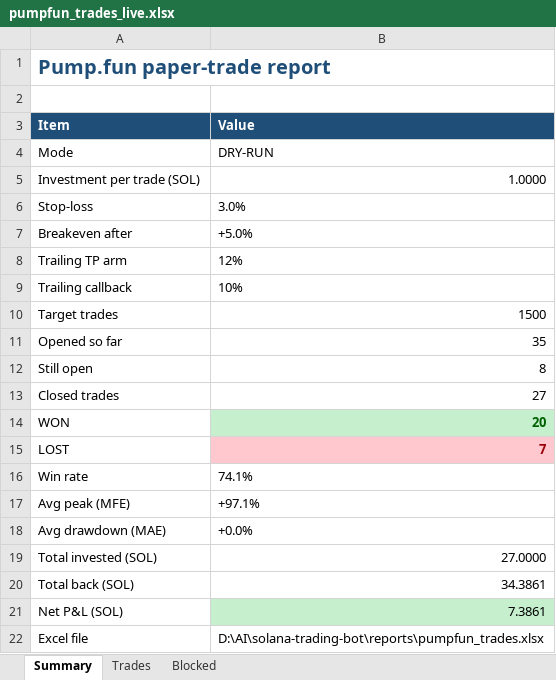
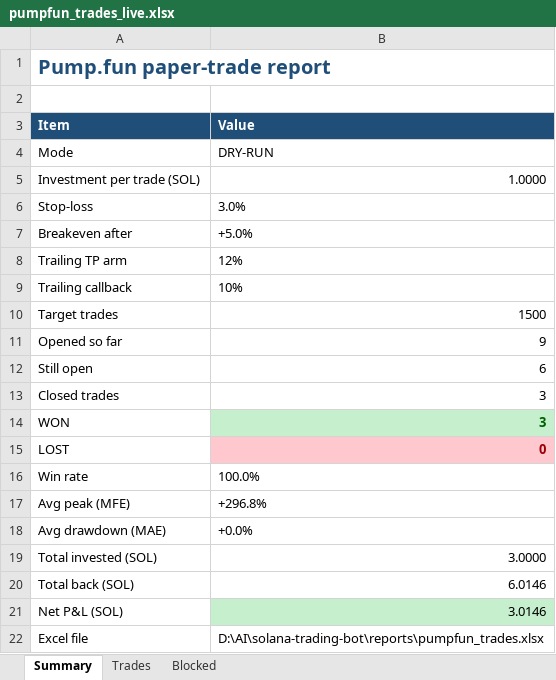
Before and after one commit to finanialfreedom/solana-trading-bot, an Excel workbook: reports/pumpfun_trades_live.xlsx, sheet Summary, drawn as a sheet; values as stored, in another font and other column widths than the file's, no borders; the diff names each change by its address in the sheet, - before the commit and + after, or states it on an @@ line.

```diff
--- a/reports/pumpfun_trades_live.xlsx (sheet Summary)
+++ b/reports/pumpfun_trades_live.xlsx (sheet Summary)
-B11 (Value): 35
+B11 (Value): 9
-B12 (Value): 8
+B12 (Value): 6
-B13 (Value): 27
+B13 (Value): 3
-B14 (Value): 20
+B14 (Value): 3
-B15 (Value): 7
+B15 (Value): 0
-B16 (Value): 74.1%
+B16 (Value): 100.0%
-B17 (Value): +97.1%
+B17 (Value): +296.8%
-B19 (Value): 27.0000
+B19 (Value): 3.0000
-B20 (Value): 34.3861
+B20 (Value): 6.0146
-B21 (Value): 7.3861
+B21 (Value): 3.0146
```
Also changed, not shown: sheet Trades, sheet Blocked, reports/pumpfun_trades.xlsx, 10 other files.
